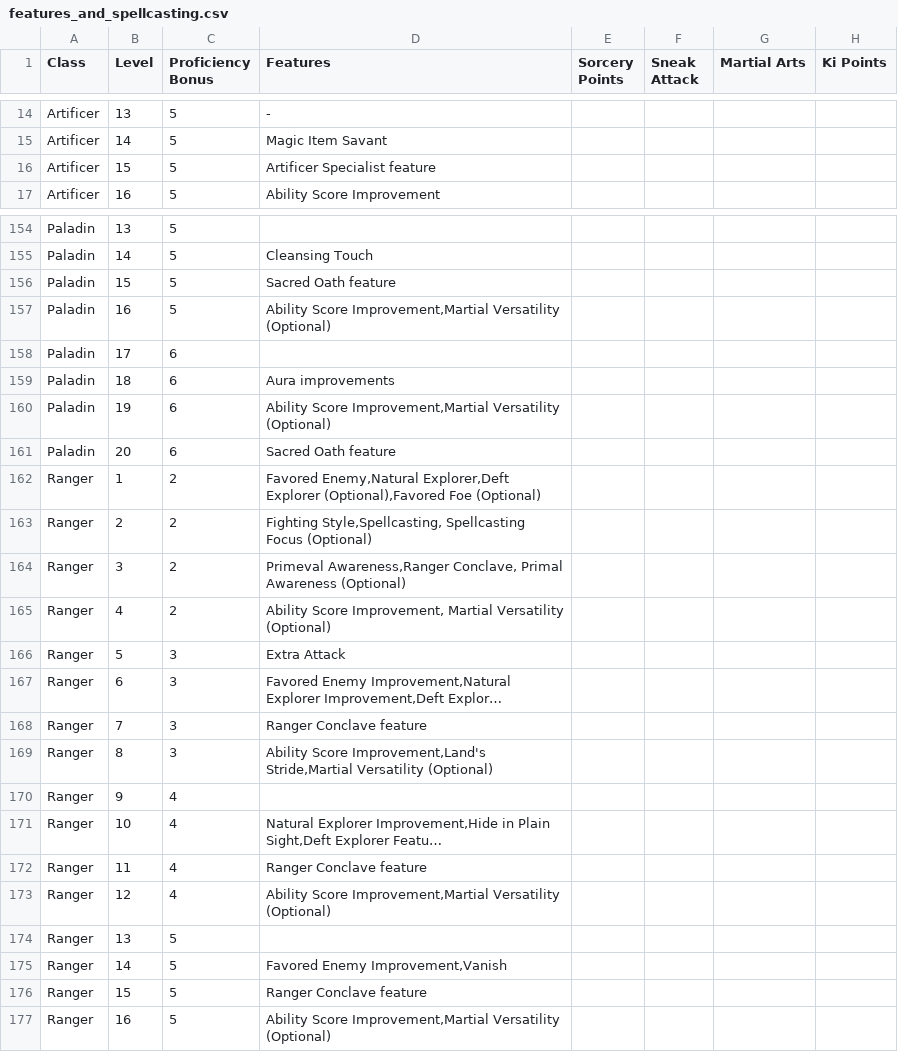
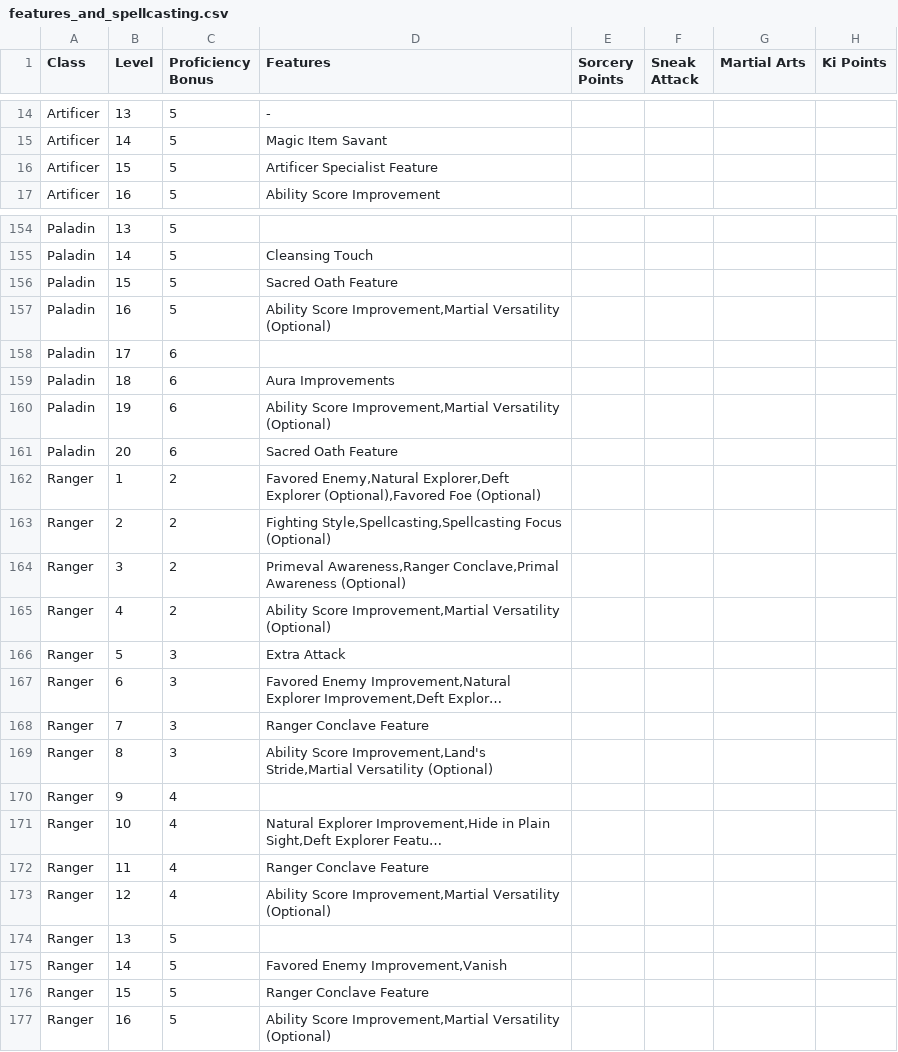
Before and after one commit to sammcgrail/dndler, a CSV file: data/features_and_spellcasting.csv, drawn as a sheet; only a part is shown, gaps mark what is left out; long unchanged cells end in …; the diff covers the shown part only; the diff names each change by its address in the sheet, - before the commit and + after, or states it on an @@ line.

Commit message:
class features added
now class features are added to character creation, collected based on character level

```diff
--- a/data/features_and_spellcasting.csv
+++ b/data/features_and_spellcasting.csv
-D16 (Features): Artificer Specialist feature
+D16 (Features): Artificer Specialist Feature
-D156 (Features): Sacred Oath feature
+D156 (Features): Sacred Oath Feature
-D159 (Features): Aura improvements
+D159 (Features): Aura Improvements
-D161 (Features): Sacred Oath feature
+D161 (Features): Sacred Oath Feature
-D163 (Features): Fighting Style,Spellcasting, Spellcasting Focus (Optional)
+D163 (Features): Fighting Style,Spellcasting,Spellcasting Focus (Optional)
-D164 (Features): Primeval Awareness,Ranger Conclave, Primal Awareness (Optional)
+D164 (Features): Primeval Awareness,Ranger Conclave,Primal Awareness (Optional)
-D165 (Features): Ability Score Improvement, Martial Versatility (Optional)
+D165 (Features): Ability Score Improvement,Martial Versatility (Optional)
-D168 (Features): Ranger Conclave feature
+D168 (Features): Ranger Conclave Feature
-D172 (Features): Ranger Conclave feature
+D172 (Features): Ranger Conclave Feature
-D176 (Features): Ranger Conclave feature
+D176 (Features): Ranger Conclave Feature
```
Also changed, not shown: 40 edited cells elsewhere in this file, 5 other files.
